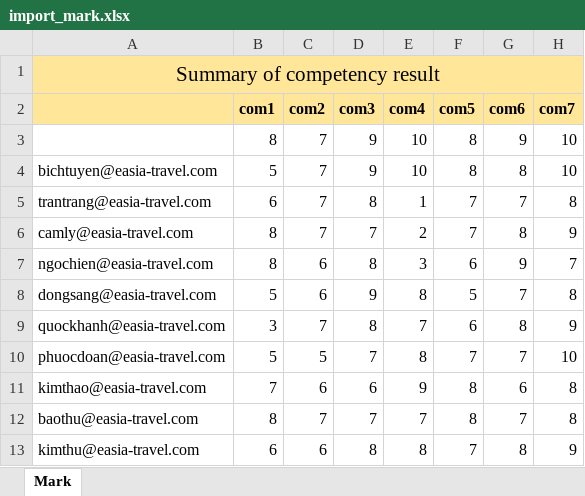
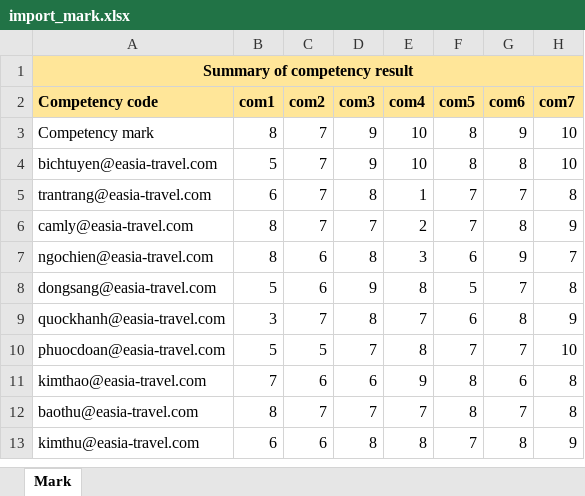
Before and after one commit to vinhptvinhpt/elearning, an Excel workbook: public/files/import_mark.xlsx, sheet Mark, drawn as a sheet; values as stored, in another font and other column widths than the file's, no borders; the diff names each change by its address in the sheet, - before the commit and + after, or states it on an @@ line.

Commit message:
[TMS][Update] Update template file for import training effect

```diff
--- a/public/files/import_mark.xlsx (sheet Mark)
+++ b/public/files/import_mark.xlsx (sheet Mark)
-A1 bold: off
+A1 bold: on, text size: smaller
-A2: (empty)
+A2: Competency code
-A3 (Competency code): (empty)
+A3 (Competency code): Competency mark
```
